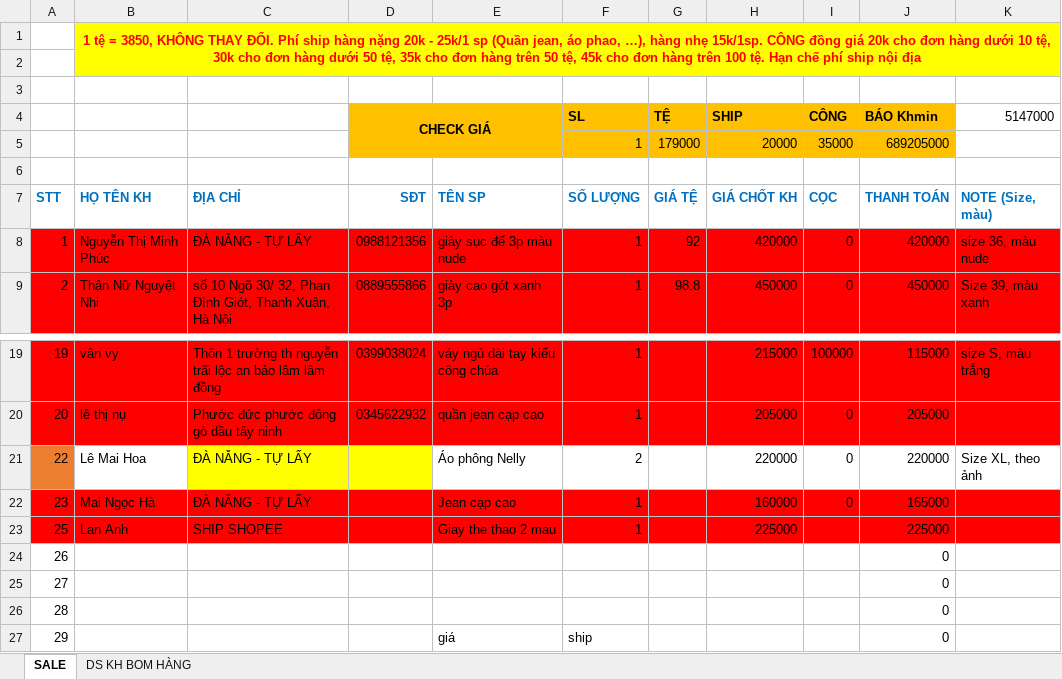
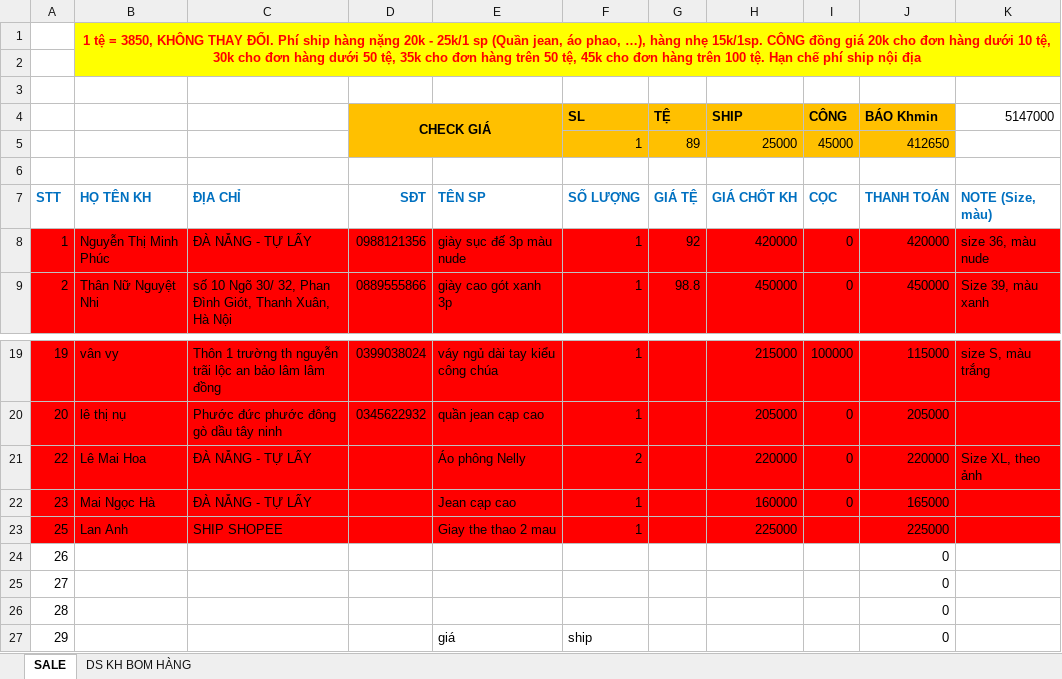
Before and after one commit to MaiHa0809/Yolo-Fashion, an Excel workbook: ĐƠN HÀNG.xlsx, sheet SALE, drawn as a sheet; only a part is shown, gaps mark what is left out; values as stored, in another font and other column widths than the file's, no borders; removed rows and columns are numbered as before the commit, all else as after; the diff names each change by its address in the sheet, - before the commit and + after, or states it on an @@ line.

Commit message:
upp

```diff
--- a/ĐƠN HÀNG.xlsx (sheet SALE)
+++ b/ĐƠN HÀNG.xlsx (sheet SALE)
-row 5:  |  |  |  |  | 1 | 179000 | 20000 | 35000 | 689205000
+row 5:  |  |  |  |  | 1 | 89 | 25000 | 45000 | 412650
-A21 fill: #ED7D31
+A21 fill: #FF0000
-B21 fill: none
+B21 fill: #FF0000
-C21:D21 fill: #FFFF00
+C21:D21 fill: #FF0000
-E21:K21 fill: none
+E21:K21 fill: #FF0000
```
